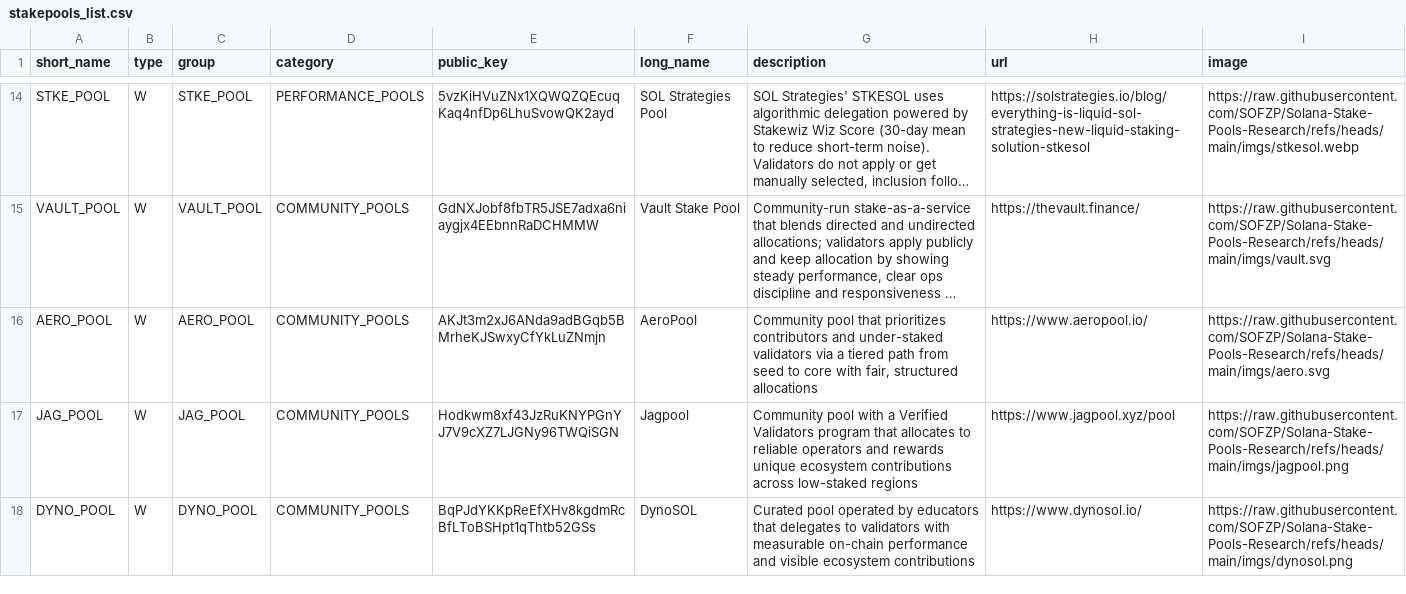
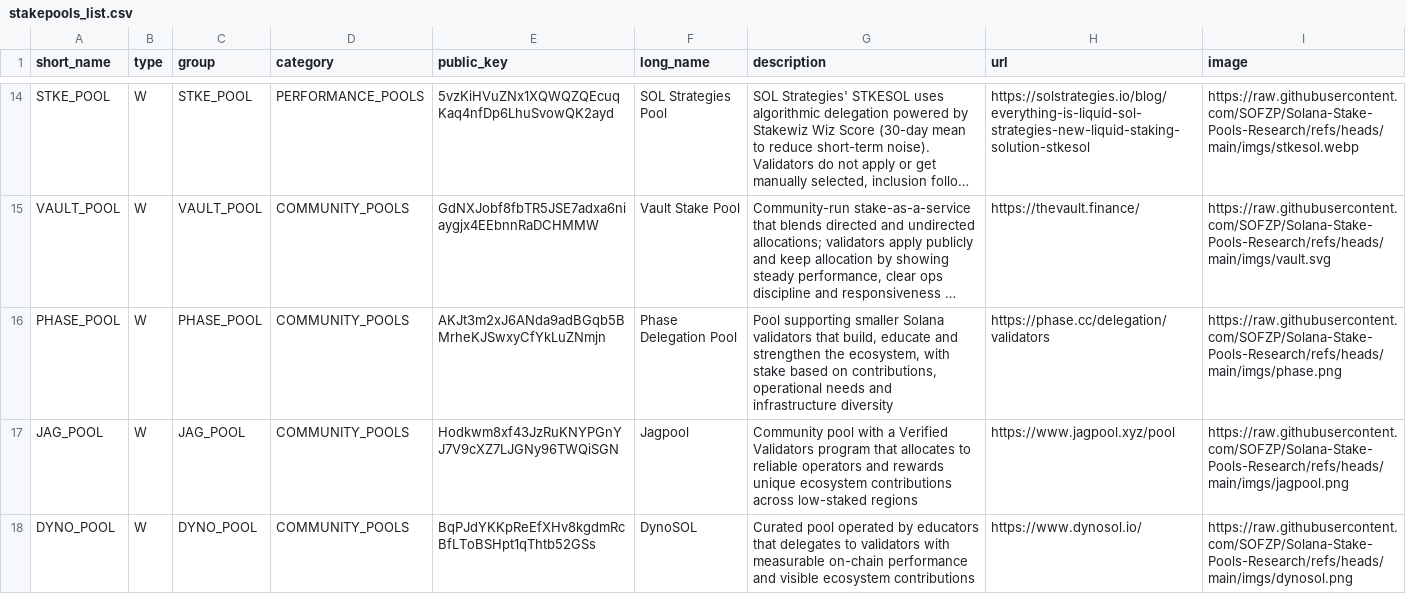
Before and after one commit to SOFZP/Solana-Stake-Pools-Research, a CSV file: stakepools_list.csv, drawn as a sheet; only a part is shown, gaps mark what is left out; long unchanged cells end in …; the diff names each change by its address in the sheet, - before the commit and + after, or states it on an @@ line.

Commit message:
Update stakepools_list.csv to include PHASE_POOL
Replaced AERO_POOL entry with PHASE_POOL in the CSV file.

```diff
--- a/stakepools_list.csv
+++ b/stakepools_list.csv
-A16 (short_name): AERO_POOL
+A16 (short_name): PHASE_POOL
-C16 (group): AERO_POOL
+C16 (group): PHASE_POOL
-F16 (long_name): AeroPool
+F16 (long_name): Phase Delegation Pool
-G16 (description): Community pool that prioritizes contributors and under-staked validators via a tiered path from seed to core with fair, structured allocations
+G16 (description): Pool supporting smaller Solana validators that build, educate and strengthen the ecosystem, with stake based on contributions, operational needs and infrastructure diversity
-H16 (url): https://www.aeropool.io/
+H16 (url): https://phase.cc/delegation/validators
-I16 (image): https://raw.githubusercontent.com/SOFZP/Solana-Stake-Pools-Research/refs/heads/main/imgs/aero.svg
+I16 (image): https://raw.githubusercontent.com/SOFZP/Solana-Stake-Pools-Research/refs/heads/main/imgs/phase.png
```
